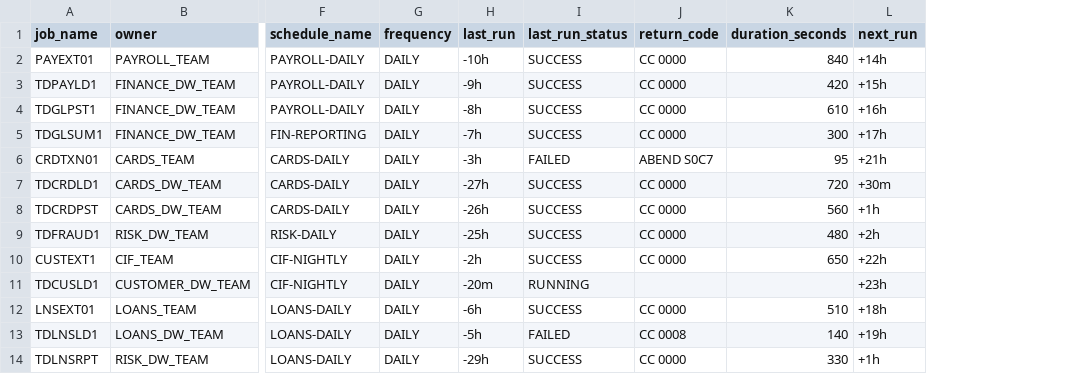
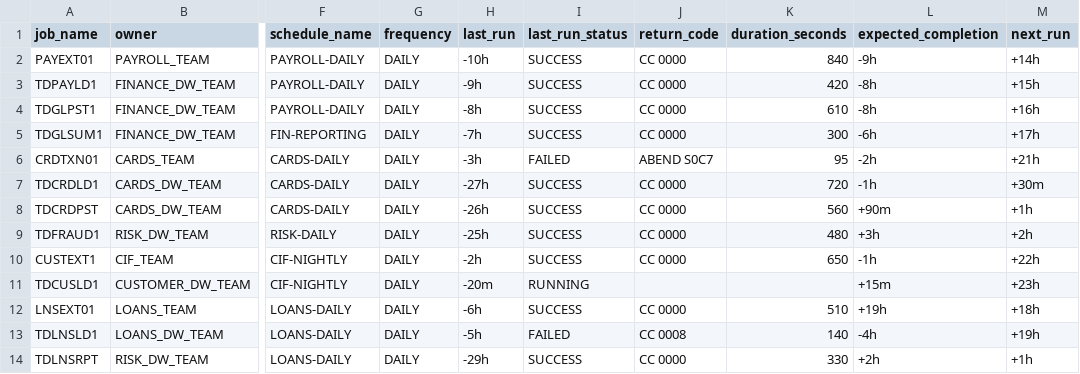
Before and after one commit to narlasuman-hue/Suman_narla, a CSV file: demo_data/lineage/mainframe/jobs.csv, drawn as a sheet; only a part is shown, gaps mark what is left out; the diff names each change by its address in the sheet, - before the commit and + after, or states it on an @@ line.

```diff
--- a/demo_data/lineage/mainframe/jobs.csv
+++ b/demo_data/lineage/mainframe/jobs.csv
+column L (expected_completion), rows 2-14: -9h | -8h | -8h | -6h | -2h | -1h | +90m | +3h | -1h | +15m | +19h | -4h | +2h
```
Also changed, not shown: demo_data/lineage/abinitio/graphs.csv, 32 other files.
